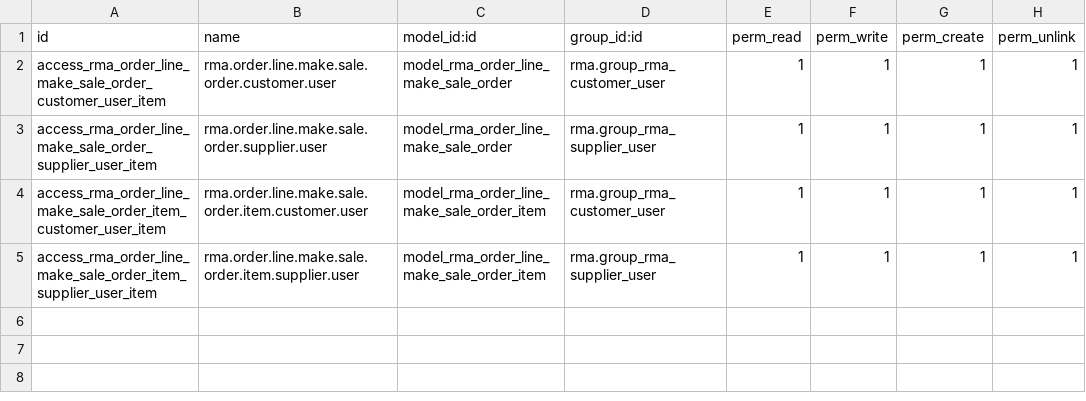
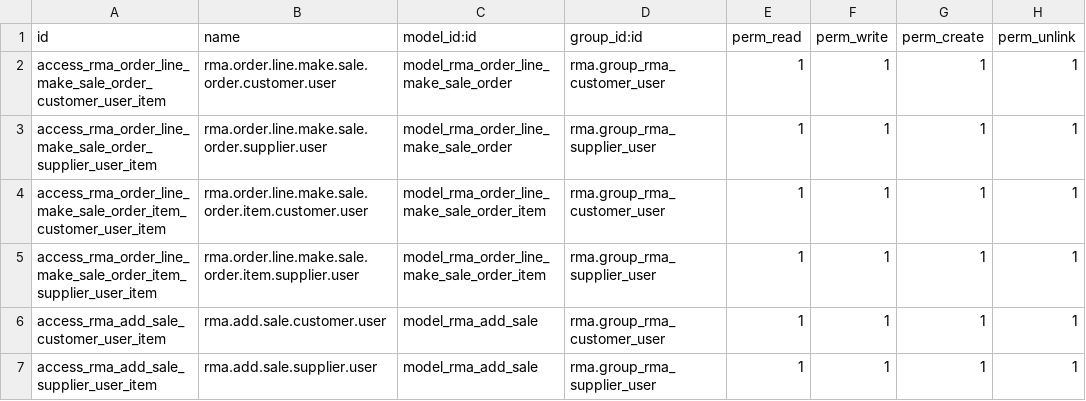
Before and after one commit to ForgeFlow/stock-rma, a CSV file: rma_sale/security/ir.model.access.csv, drawn as a sheet.

Commit message:
[MIG] rma_sale: Migration to 14.0

```diff
--- a/rma_sale/security/ir.model.access.csv
+++ b/rma_sale/security/ir.model.access.csv
@@ -5 +5,3 @@ access_rma_order_line_make_sale_order_item_customer_user_item,rma.order.line.mak
 access_rma_order_line_make_sale_order_item_supplier_user_item,rma.order.line.make.sale.order.item.supplier.user,model_rma_order_line_make_sale_order_item,rma.group_rma_supplier_user,1,1,1,1
+access_rma_add_sale_customer_user_item,rma.add.sale.customer.user,model_rma_add_sale,rma.group_rma_customer_user,1,1,1,1
+access_rma_add_sale_supplier_user_item,rma.add.sale.supplier.user,model_rma_add_sale,rma.group_rma_supplier_user,1,1,1,1
```
